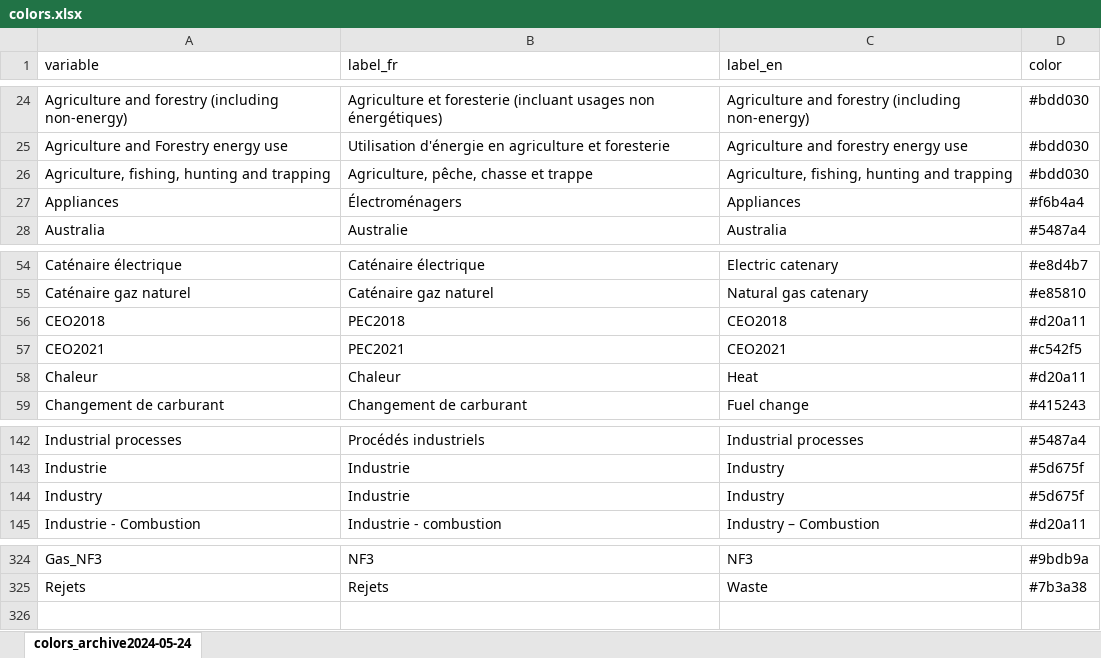
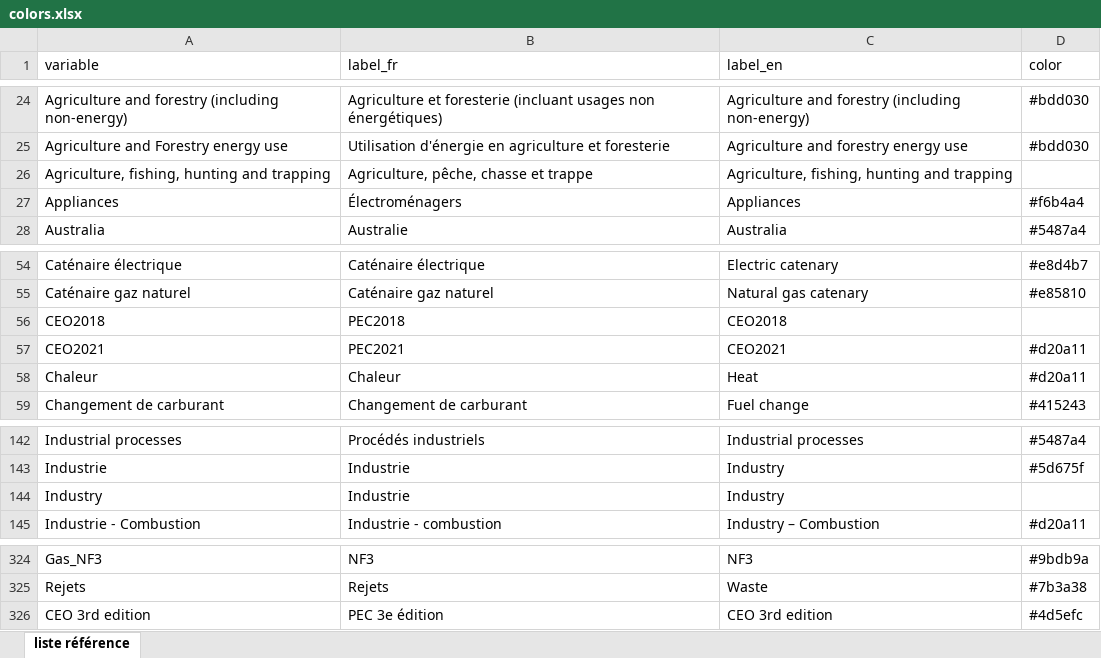
Before and after one commit to domrivest/genGraphIET, an Excel workbook: assets/colors.xlsx, sheet liste référence, drawn as a sheet; only a part is shown, gaps mark what is left out; values as stored, in another font and other column widths than the file's, no cell formats; the diff names each change by its address in the sheet, - before the commit and + after, or states it on an @@ line.

Commit message:
Add files via upload

```diff
--- a/assets/colors.xlsx (sheet liste référence)
+++ b/assets/colors.xlsx (sheet liste référence)
-sheet tab: colors_archive2024-05-24
+sheet tab: liste référence
-D26 (color): #bdd030
+D26 (color): (empty)
-D56 (color): #d20a11
+D56 (color): (empty)
-D57 (color): #c542f5
+D57 (color): #d20a11
-D144 (color): #5d675f
+D144 (color): (empty)
+row 326: CEO 3rd edition | PEC 3e édition | CEO 3rd edition | #4d5efc
```
Also changed, not shown: cell formats.
